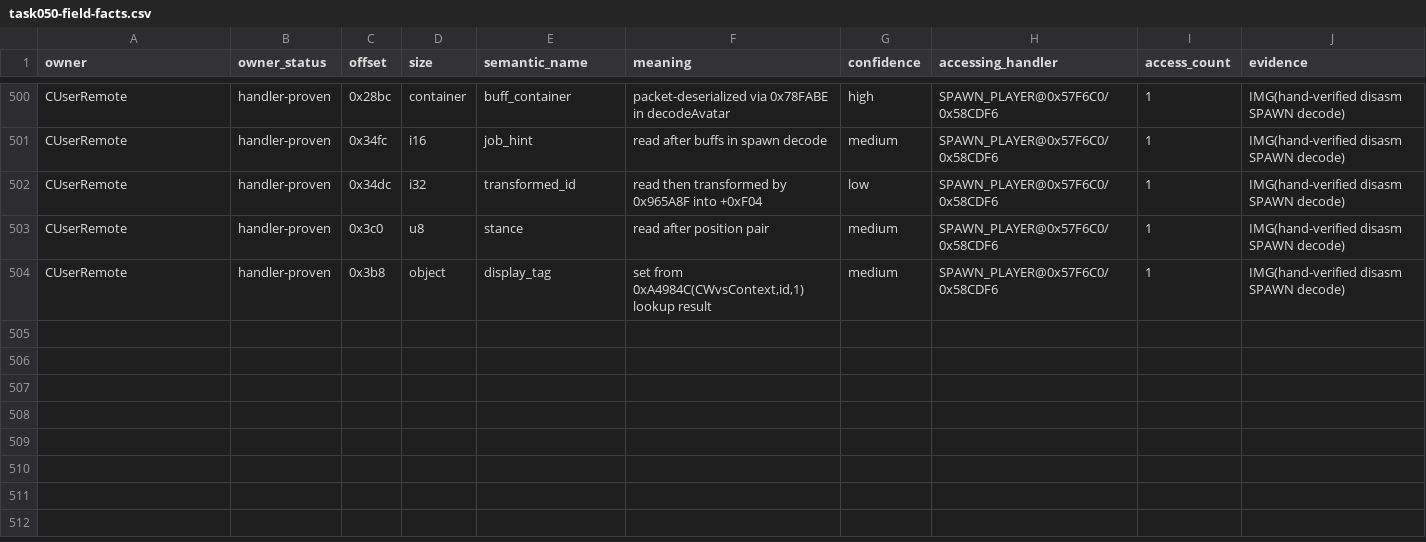
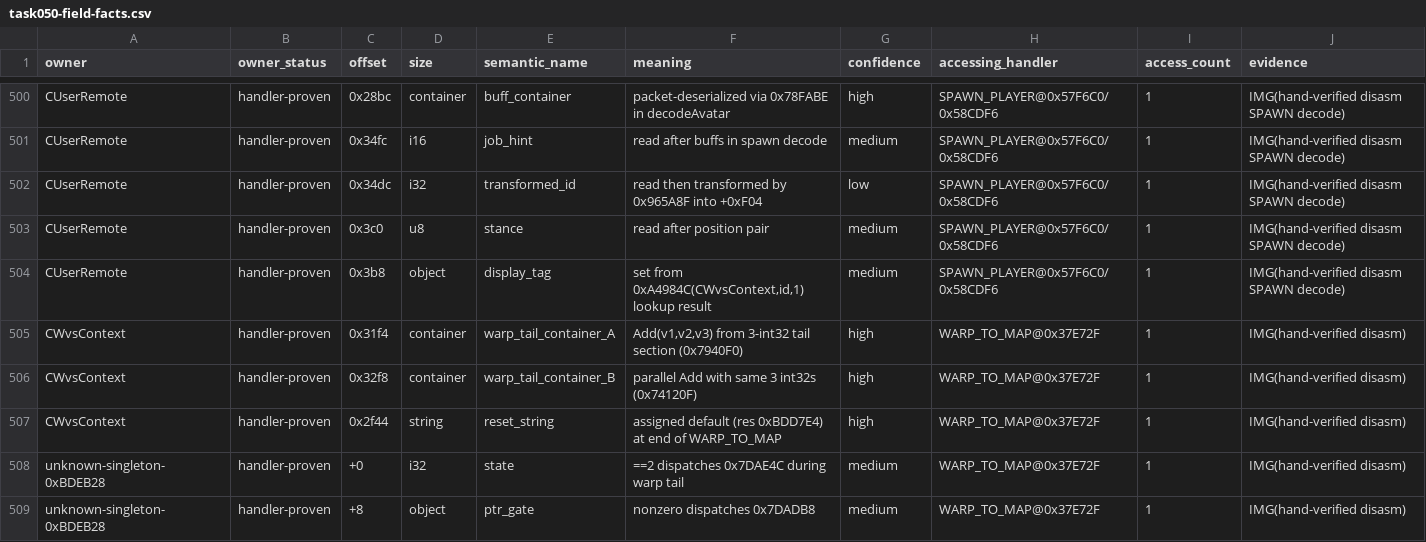
Before and after one commit to lithdoo/adventure-island, a CSV file: result/task050-field-facts.csv, drawn as a sheet; only a part is shown, gaps mark what is left out.

Commit message:
Task 050 checkpoint S10 sample 3 WARP_TO_MAP full decode

```diff
--- a/result/task050-field-facts.csv
+++ b/result/task050-field-facts.csv
@@ -504 +504,6 @@ CUserRemote,handler-proven,0x3c0,u8,stance,read after position pair,medium,SPAWN
 CUserRemote,handler-proven,0x3b8,object,display_tag,"set from 0xA4984C(CWvsContext,id,1) lookup result",medium,SPAWN_PLAYER@0x57F6C0/0x58CDF6,1,IMG(hand-verified disasm SPAWN decode)
+CWvsContext,handler-proven,0x31f4,container,warp_tail_container_A,"Add(v1,v2,v3) from 3-int32 tail section (0x7940F0)",high,WARP_TO_MAP@0x37E72F,1,IMG(hand-verified disasm)
+CWvsContext,handler-proven,0x32f8,container,warp_tail_container_B,parallel Add with same 3 int32s (0x74120F),high,WARP_TO_MAP@0x37E72F,1,IMG(hand-verified disasm)
+CWvsContext,handler-proven,0x2f44,string,reset_string,assigned default (res 0xBDD7E4) at end of WARP_TO_MAP,high,WARP_TO_MAP@0x37E72F,1,IMG(hand-verified disasm)
+unknown-singleton-0xBDEB28,handler-proven,+0,i32,state,==2 dispatches 0x7DAE4C during warp tail,medium,WARP_TO_MAP@0x37E72F,1,IMG(hand-verified disasm)
+unknown-singleton-0xBDEB28,handler-proven,+8,object,ptr_gate,nonzero dispatches 0x7DADB8,medium,WARP_TO_MAP@0x37E72F,1,IMG(hand-verified disasm)
```
Also changed, not shown: result/task050-class-map.csv, result/task050-milestones.csv, 1 other file.
